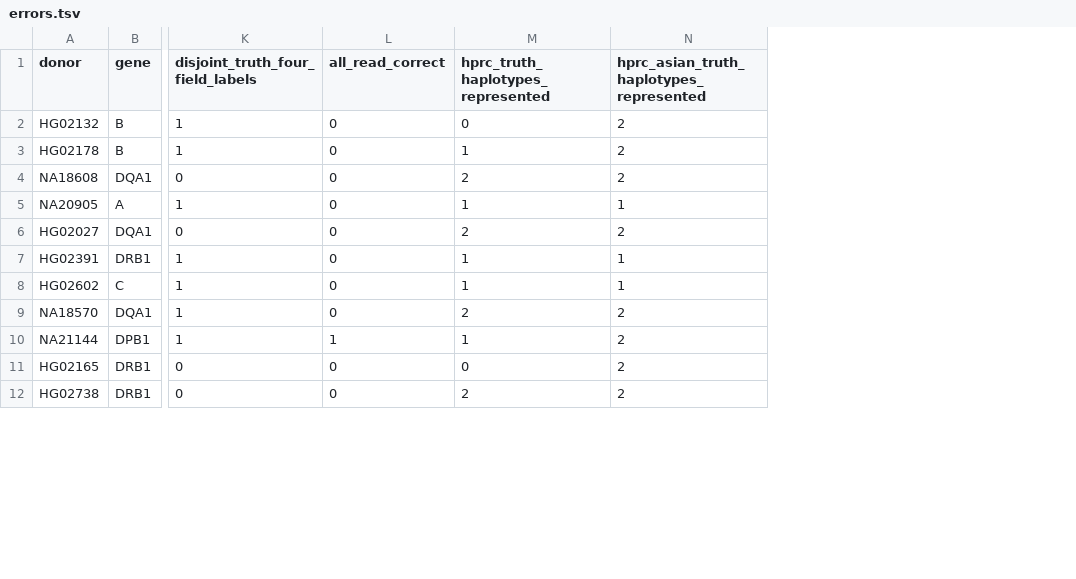
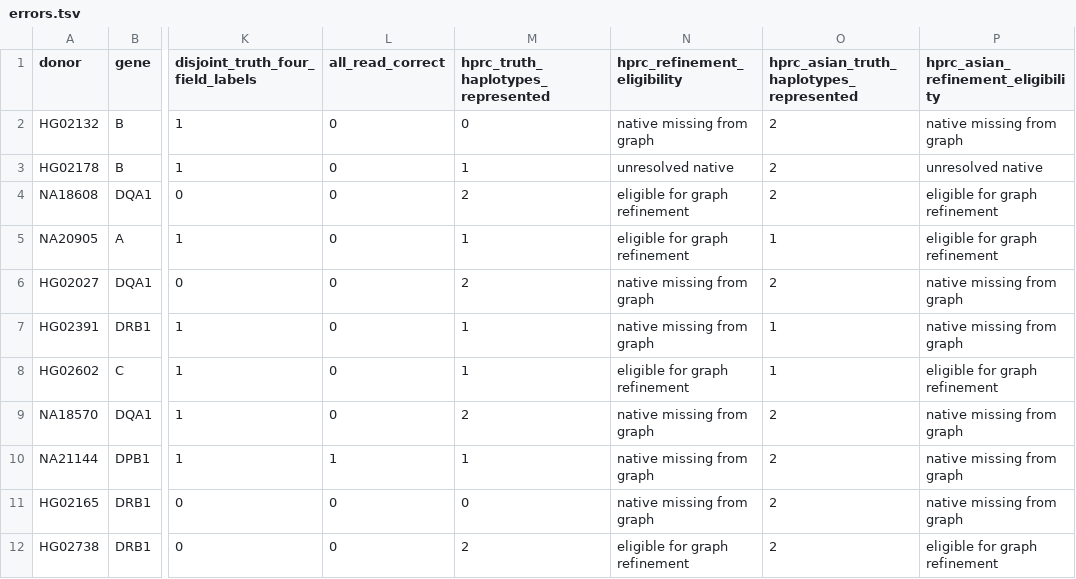
Before and after one commit to leechuck/pangenome-bh26, a TSV file: t1k-pangenome/development/residual-error-audit/errors.tsv, drawn as a sheet; only a part is shown, gaps mark what is left out; the diff names each change by its address in the sheet, - before the commit and + after, or states it on an @@ line.

Commit message:
Quantify graph candidate coverage limits on development errors

```diff
--- a/t1k-pangenome/development/residual-error-audit/errors.tsv
+++ b/t1k-pangenome/development/residual-error-audit/errors.tsv
+column N (hprc_refinement_eligibility), rows 2-12: native missing from graph | unresolved native | eligible for graph refinement | eligible for graph refinement | native missing from graph | native missing from graph | eligible for graph refinement | native missing from graph | native missing from graph | native missing from graph | eligible for graph refinement
+column P, rows 1-12: hprc_asian_refinement_eligibility | native missing from graph | unresolved native | eligible for graph refinement | eligible for graph refinement | native missing from graph | native missing from graph | eligible for graph refinement | native missing from graph | native missing from graph | native missing from graph | eligible for graph refinement
```
Also changed, not shown: 3 other files.
